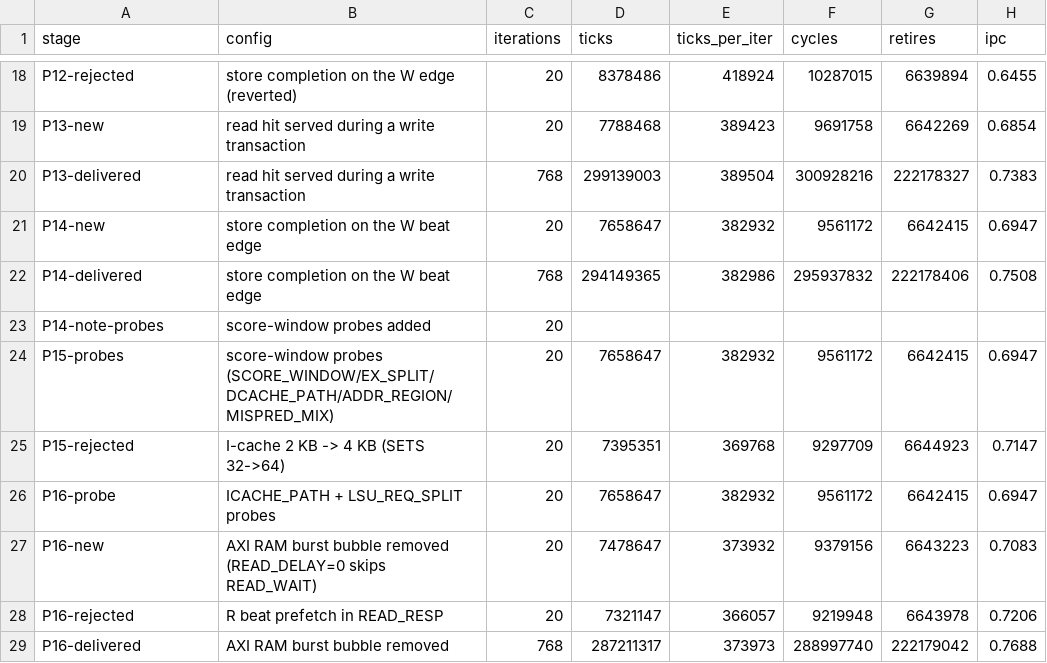
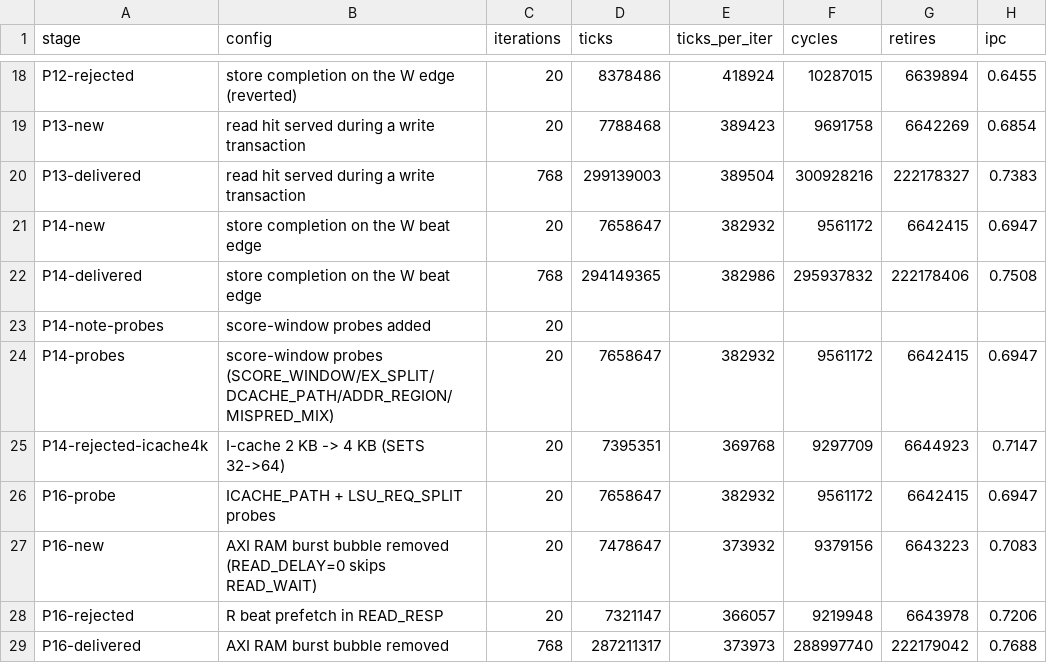
Before and after one commit to licardlu/pangoriscv, a CSV file: evidence/records/optimization/ab-log.csv, drawn as a sheet; only a part is shown, gaps mark what is left out; the diff names each change by its address in the sheet, - before the commit and + after, or states it on an @@ line.

```diff
--- a/evidence/records/optimization/ab-log.csv
+++ b/evidence/records/optimization/ab-log.csv
-A24 (stage): P15-probes
+A24 (stage): P14-probes
-A25 (stage): P15-rejected
+A25 (stage): P14-rejected-icache4k
```
Also changed, not shown: 1 other file.
